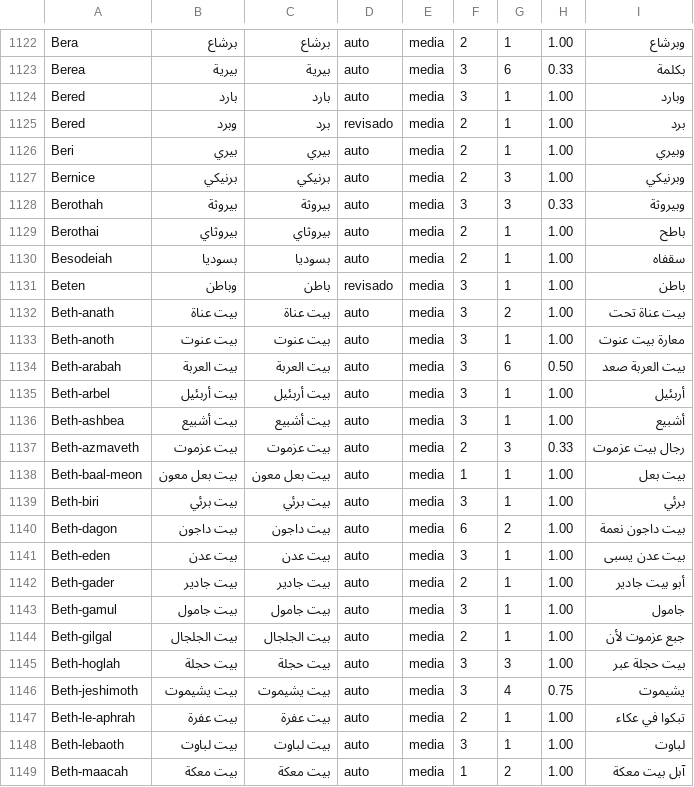
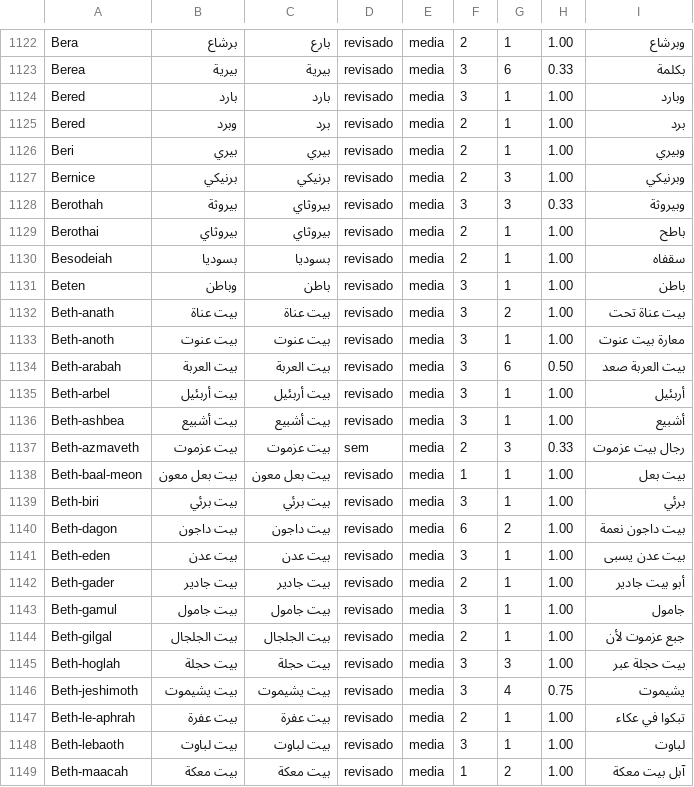
Before and after one commit to alvarosw/sensus, a TSV file: pipeline/ingest/corrections/ar/nomes.tsv, drawn as a sheet; only a part is shown, gaps mark what is left out; the diff covers the shown part only; the diff names each change by its address in the sheet, - before the commit and + after, or states it on an @@ line.

```diff
--- a/pipeline/ingest/corrections/ar/nomes.tsv
+++ b/pipeline/ingest/corrections/ar/nomes.tsv
-C1122: برشاع
+C1122: بارع
-D1122:D1124: auto
+D1122:D1124: revisado
-D1126:D1130: auto
+D1126:D1130: revisado
-C1128: بيروثة
+C1128: بيروثاي
-D1132:D1136: auto
+D1132:D1136: revisado
-D1137: auto
+D1137: sem
-D1138:D1149: auto
+D1138:D1149: revisado
```
Also changed, not shown: 117 edited cells elsewhere in this file, 1 other file.
